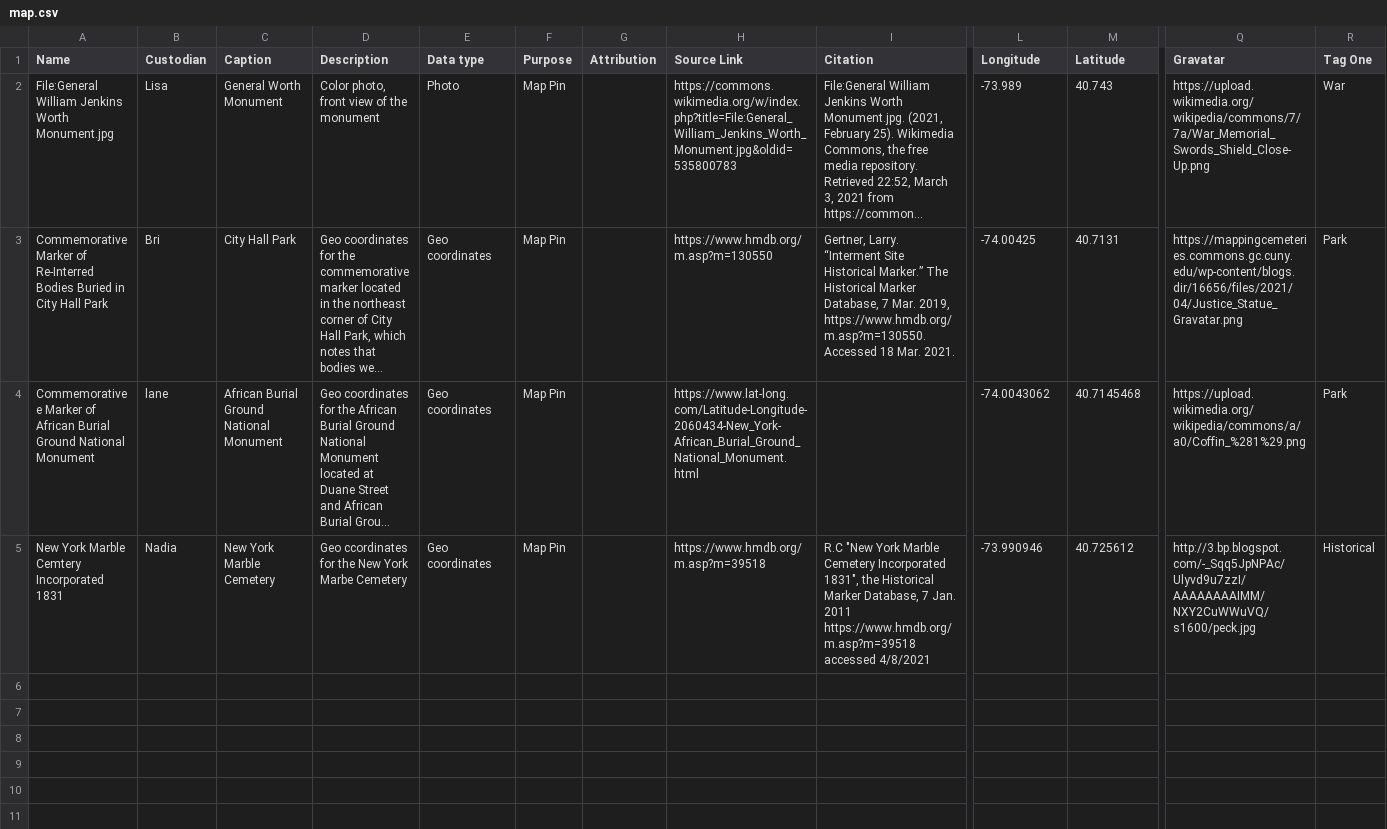
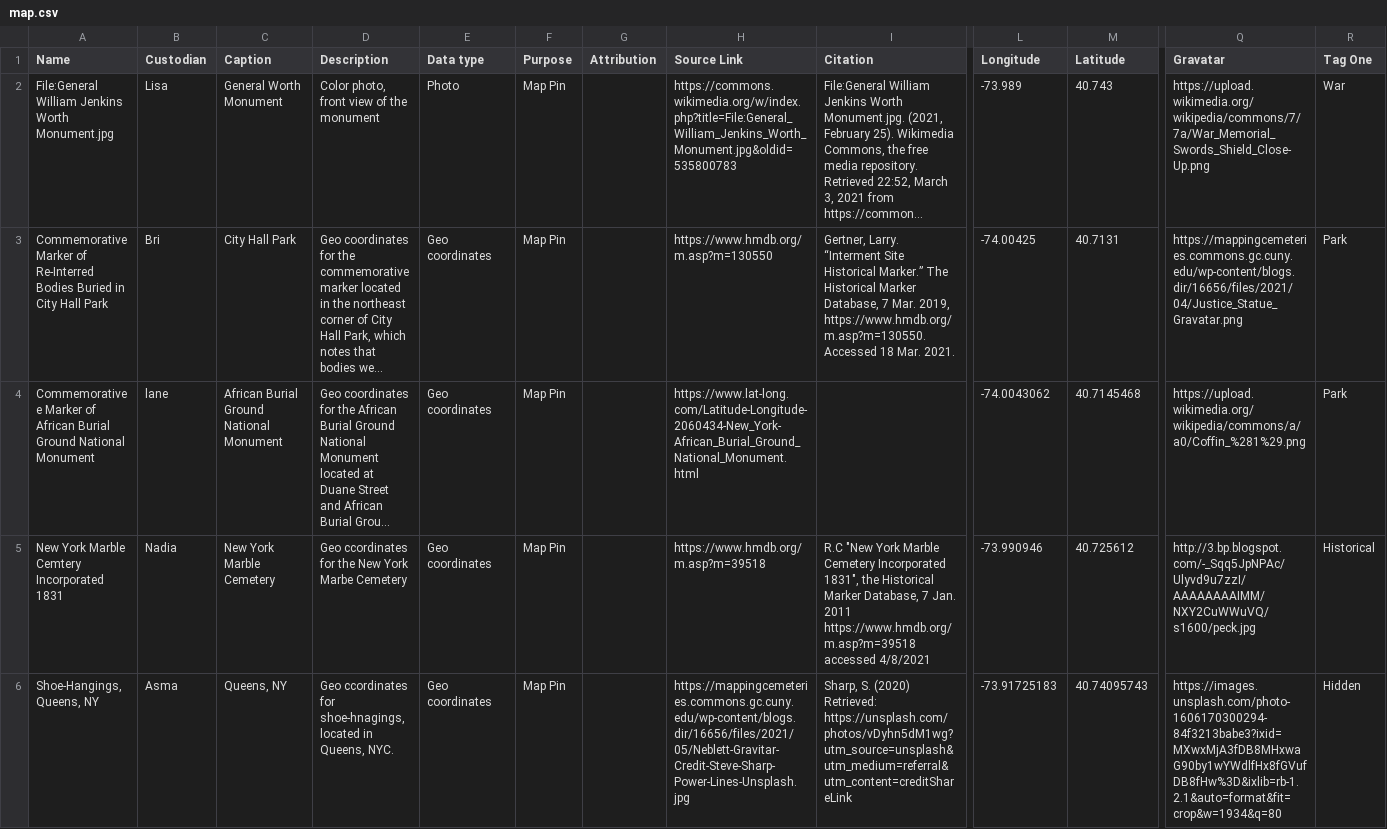
Before and after one commit to mappingcemeteries/mapping-cemeteries, a CSV file: src/assets/map.csv, drawn as a sheet; only a part is shown, gaps mark what is left out; long unchanged cells end in …; rows hold the shown columns only; the diff names each change by its address in the sheet, - before the commit and + after, or states it on an @@ line.

```diff
--- a/src/assets/map.csv
+++ b/src/assets/map.csv
+row 6: Shoe-Hangings, Queens, NY | Asma | Queens, NY | Geo ccordinates for shoe-hnagings, located in Queens, NYC. | Geo coordinates | Map Pin |  | https://mappingcemeteries.commons.gc.cuny.edu/wp-content/blogs.dir/16656/files/2021/05/Neblett-Gravitar-Credit-Steve-Sharp-Power-Lines-Unsplash.jpg | Sharp, S. (2020) Retrieved: https://unsplash.com/photos/vDyhn5dM1wg?utm_source=unsplash&utm_medium=referral&utm_content=creditShareLink | -73.91725183 | 40.74095743 | https://images.unsplash.com/photo-1606170300294-84f3213babe3?ixid=MXwxMjA3fDB8MHxwaG90by1wYWdlfHx8fGVufDB8fHw%3D&ixlib=rb-1.2.1&auto=format&fit=crop&w=1934&q=80 | Hidden
```
Also changed, not shown: public/Vertical.csv, public/hidden.csv, 11 other files.
